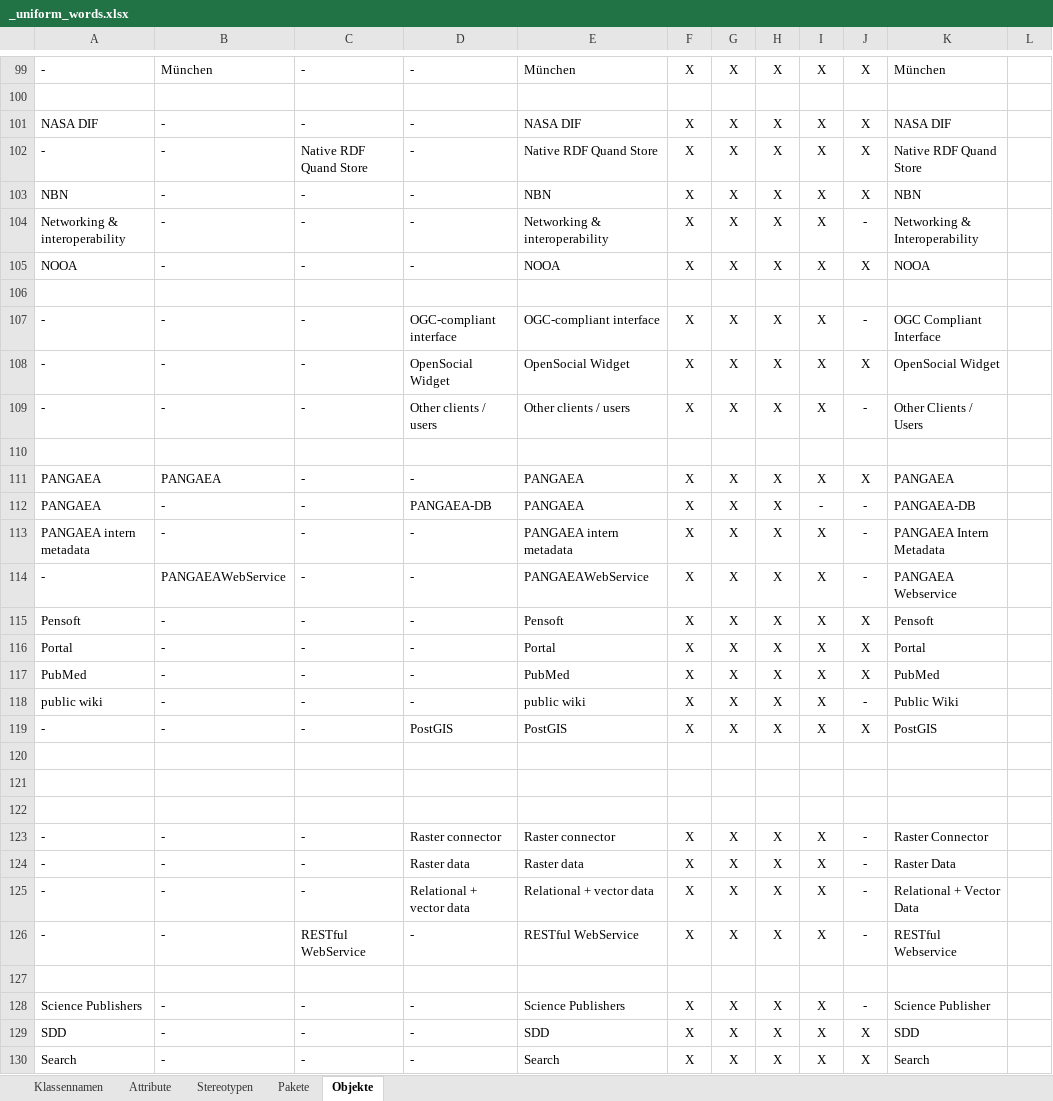
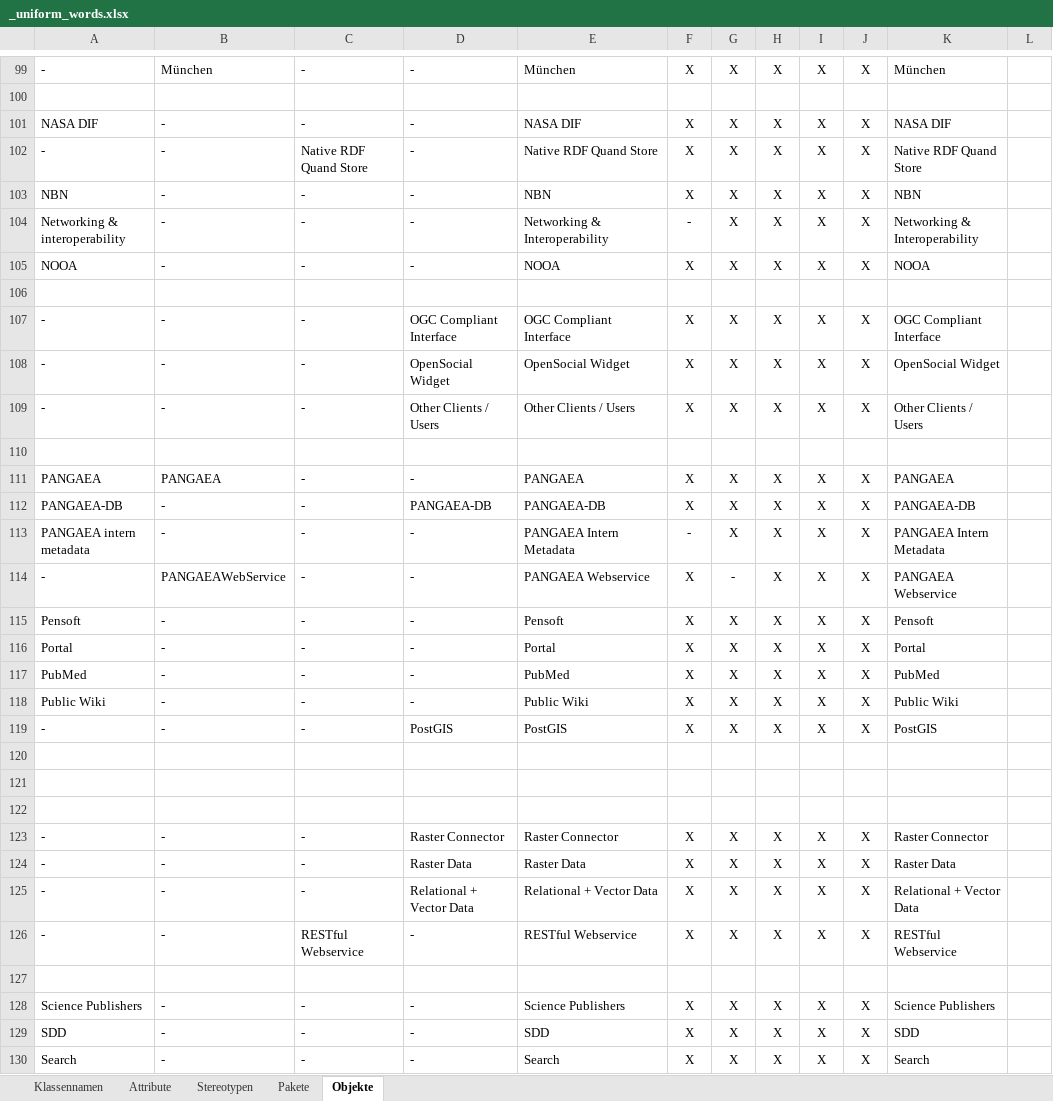
Before and after one commit to gfbio/architecture, an Excel workbook: _uniform_words.xlsx, sheet Objekte, drawn as a sheet; only a part is shown, gaps mark what is left out; values as stored, in another font and other column widths than the file's, no borders; conditional formats not drawn; the diff covers the shown part only; the diff names each change by its address in the sheet, - before the commit and + after, or states it on an @@ line.

```diff
--- a/_uniform_words.xlsx (sheet Objekte)
+++ b/_uniform_words.xlsx (sheet Objekte)
-E104: Networking & interoperability
+E104: Networking & Interoperability
-F104: X
+F104: -
-J104: -
+J104: X
-D107: OGC-compliant interface
+D107: OGC Compliant Interface
-E107: OGC-compliant interface
+E107: OGC Compliant Interface
-J107: -
+J107: X
-D109: Other clients / users
+D109: Other Clients / Users
-E109: Other clients / users
+E109: Other Clients / Users
-J109: -
+J109: X
-A112: PANGAEA
+A112: PANGAEA-DB
-E112: PANGAEA
+E112: PANGAEA-DB
-I112: -
+I112: X
-J112:J114: -
+J112:J114: X
-E113: PANGAEA intern metadata
+E113: PANGAEA Intern Metadata
-F113: X
+F113: -
-E114: PANGAEAWebService
+E114: PANGAEA Webservice
-G114: X
+G114: -
-A118: public wiki
+A118: Public Wiki
-E118: public wiki
+E118: Public Wiki
-J118: -
+J118: X
-D123: Raster connector
+D123: Raster Connector
-E123: Raster connector
+E123: Raster Connector
-J123:J126: -
+J123:J126: X
-D124: Raster data
+D124: Raster Data
-E124: Raster data
+E124: Raster Data
-D125: Relational + vector data
+D125: Relational + Vector Data
-E125: Relational + vector data
+E125: Relational + Vector Data
-C126: RESTful WebService
+C126: RESTful Webservice
-E126: RESTful WebService
+E126: RESTful Webservice
-J128: -
+J128: X
-K128: Science Publisher
+K128: Science Publishers
```
Also changed, not shown: 1 added row and 141 edited cells elsewhere in this sheet, formulas that keep their value, 6 other files.
